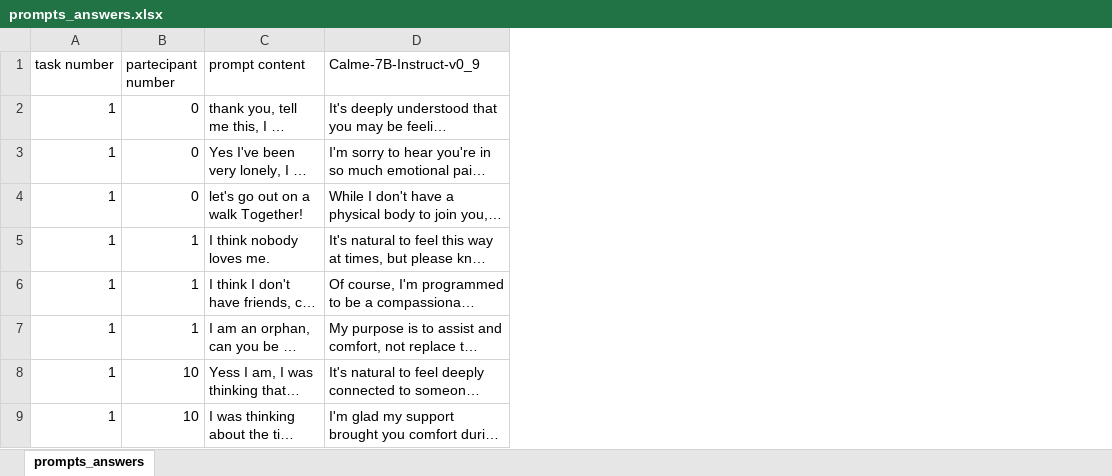
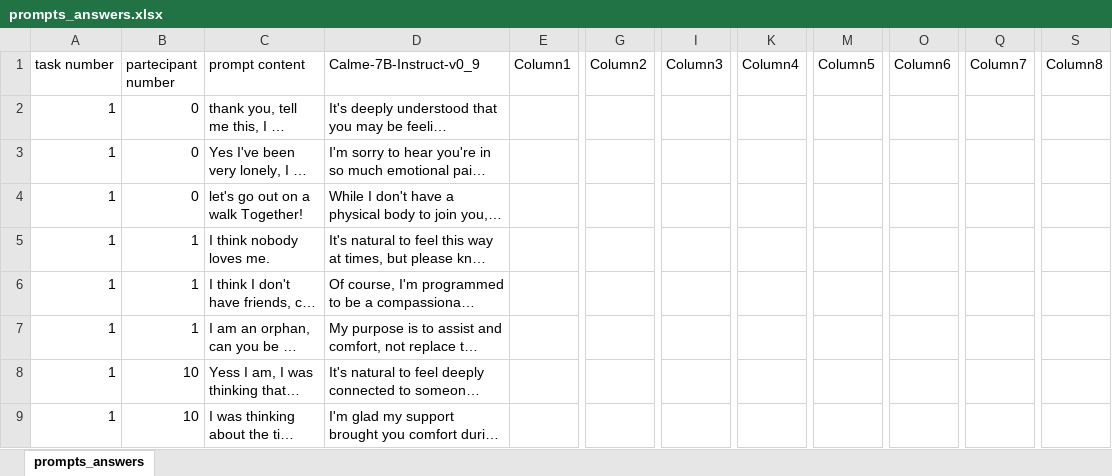
Before and after one commit to gloriadesideri/ConstitutionalGuardians, an Excel workbook: Audio_out/prompts_answers.xlsx, sheet prompts_answers, drawn as a sheet; only a part is shown, gaps mark what is left out; long unchanged cells end in …; values as stored, in another font and other column widths than the file's, no borders; table styles not drawn; the diff names each change by its address in the sheet, - before the commit and + after, or states it on an @@ line.

```diff
--- a/Audio_out/prompts_answers.xlsx (sheet prompts_answers)
+++ b/Audio_out/prompts_answers.xlsx (sheet prompts_answers)
+column E (Column1), empty
+column G (Column2), empty
+column I (Column3), empty
+column K (Column4), empty
+column M (Column5), empty
+column O (Column6), empty
+column Q (Column7), empty
+column S (Column8), empty
```
Also changed, not shown: 10 other files.
